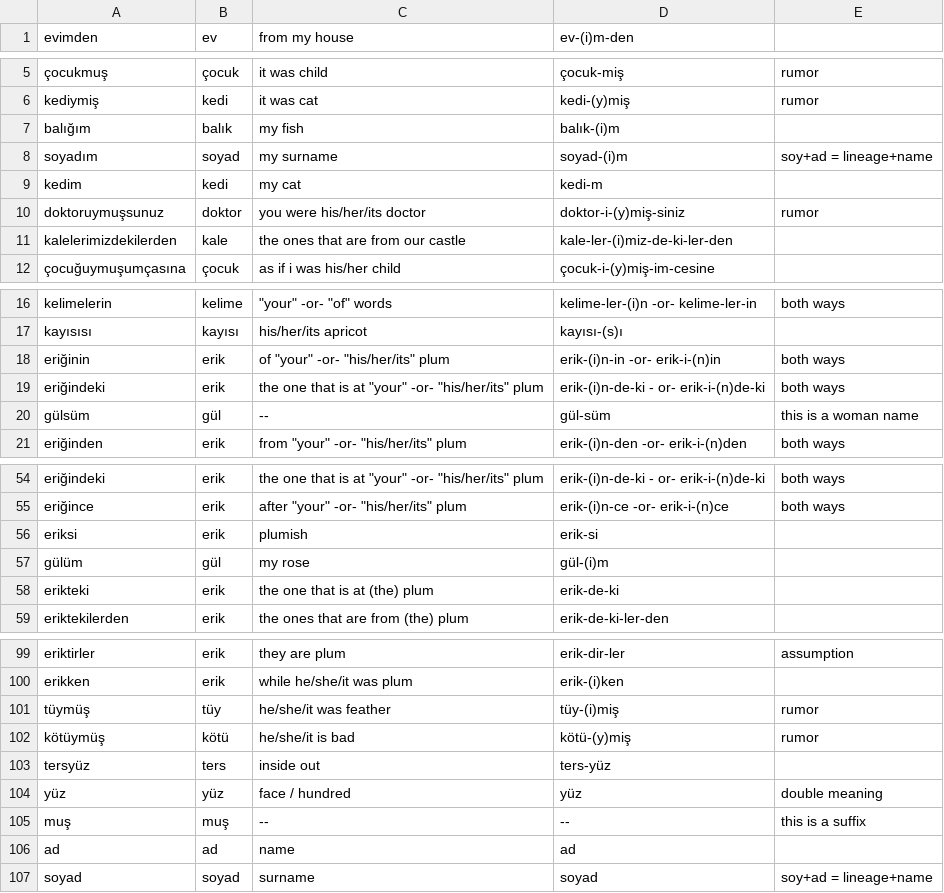
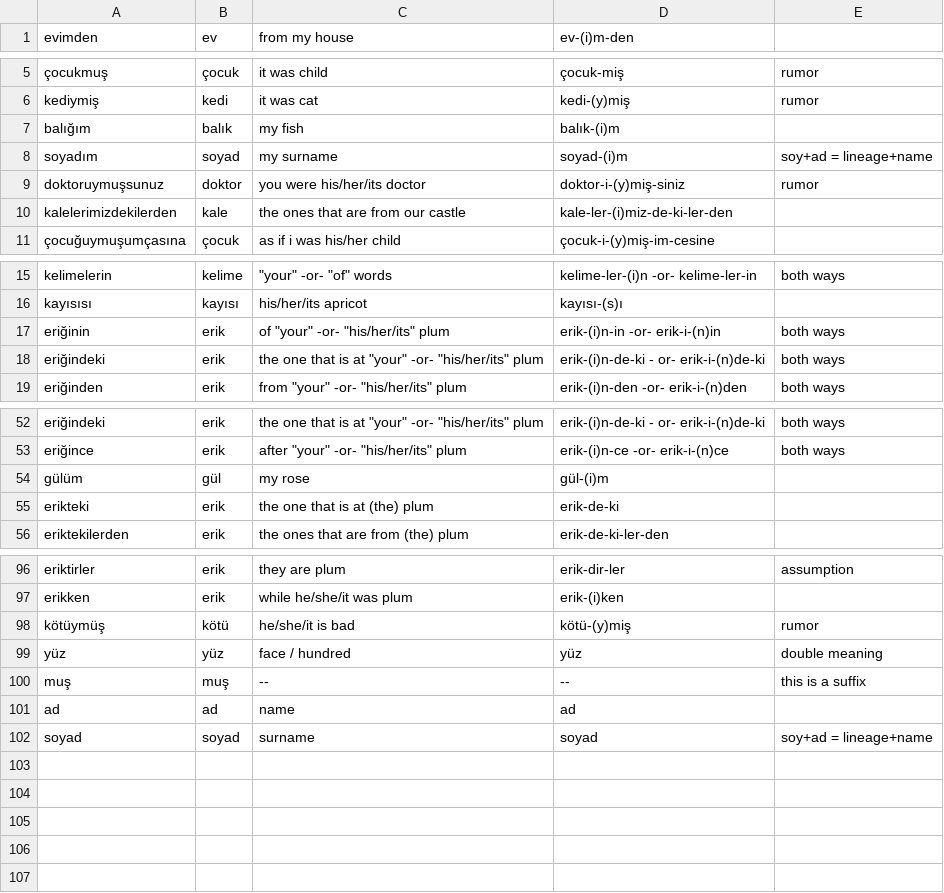
Before and after one commit to skroutz/turkish_stemmer, a CSV file: spec/support/fixtures.csv, drawn as a sheet; only a part is shown, gaps mark what is left out; the diff names each change by its address in the sheet, - before the commit and + after, or states it on an @@ line.

Commit message:
Remove not applicable stemming examples

```diff
--- a/spec/support/fixtures.csv
+++ b/spec/support/fixtures.csv
-row 9: kedim | kedi | my cat | kedi-m
-row 20: gülsüm | gül | -- | gül-süm | this is a woman name
-row 56: eriksi | erik | plumish | erik-si
-row 101: tüymüş | tüy | he/she/it was feather | tüy-(i)miş | rumor
-row 103: tersyüz | ters | inside out | ters-yüz
```
